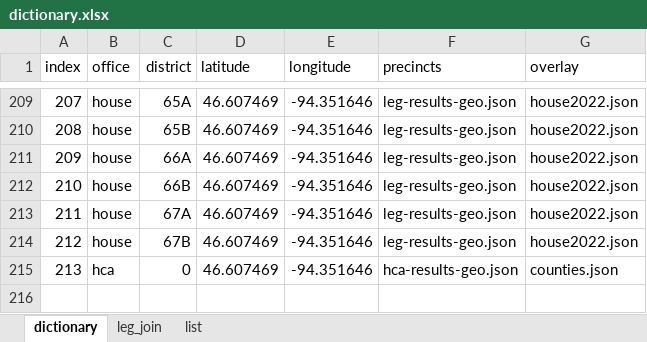
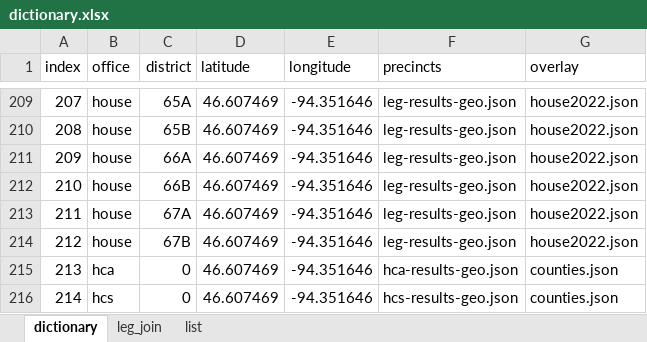
Before and after one commit to striblab/20221109-elex22_maps, an Excel workbook: story/data/dictionary.xlsx, sheet dictionary, drawn as a sheet; only a part is shown, gaps mark what is left out; values as stored, in another font and other column widths than the file's, no borders; the diff names each change by its address in the sheet, - before the commit and + after, or states it on an @@ line.

```diff
--- a/story/data/dictionary.xlsx (sheet dictionary)
+++ b/story/data/dictionary.xlsx (sheet dictionary)
+row 216: 214 | hcs | 0 | 46.607469 | -94.351646 | hcs-results-geo.json | counties.json
```
Also changed, not shown: 14 other files.
